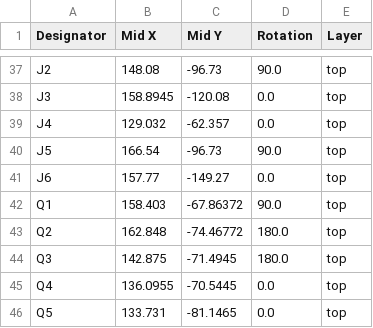
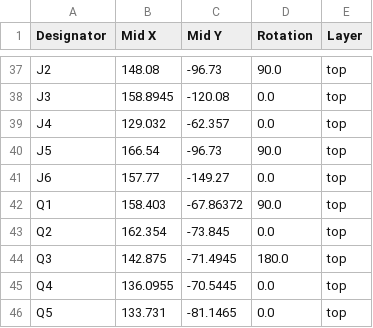
Before and after one commit to DanD222/moduleur, a CSV file: modules/02-vco/electronics/core/production/positions.csv, drawn as a sheet; only a part is shown, gaps mark what is left out.

```diff
--- a/modules/02-vco/electronics/core/production/positions.csv
+++ b/modules/02-vco/electronics/core/production/positions.csv
@@ -42,3 +42,3 @@ J6,157.77,-149.27,0.0,top
 Q1,158.403,-67.86372,90.0,top
-Q2,162.848,-74.46772,180.0,top
+Q2,162.354,-73.845,0.0,top
 Q3,142.875,-71.4945,180.0,top
```
Also changed, not shown: modules/02-vco/electronics/core/production/bom.csv, 10 other files.
